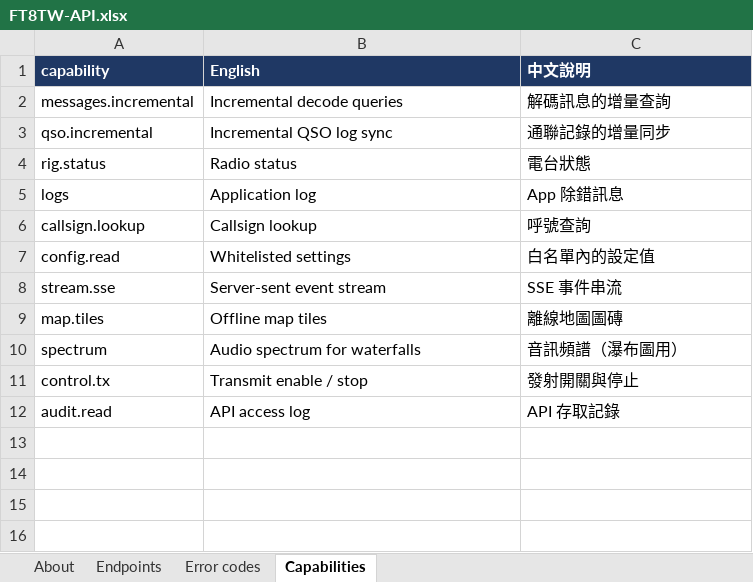
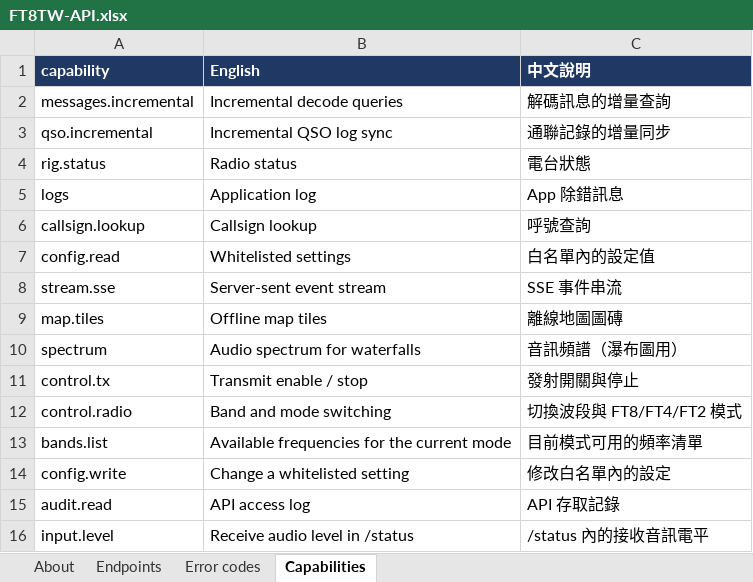
Before and after one commit to danleetw/FT8TW, an Excel workbook: api/FT8TW-API.xlsx, sheet Capabilities, drawn as a sheet; values as stored, in another font and other column widths than the file's, no borders; the diff names each change by its address in the sheet, - before the commit and + after, or states it on an @@ line.

```diff
--- a/api/FT8TW-API.xlsx (sheet Capabilities)
+++ b/api/FT8TW-API.xlsx (sheet Capabilities)
+row 12: control.radio | Band and mode switching | 切換波段與 FT8/FT4/FT2 模式
+row 13: bands.list | Available frequencies for the current mode | 目前模式可用的頻率清單
+row 14: config.write | Change a whitelisted setting | 修改白名單內的設定
+row 16: input.level | Receive audio level in /status | /status 內的接收音訊電平
```
Also changed, not shown: sheet Endpoints, sheet Error codes, 7 other files.
